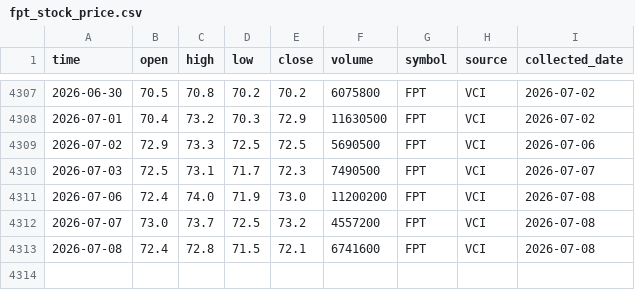
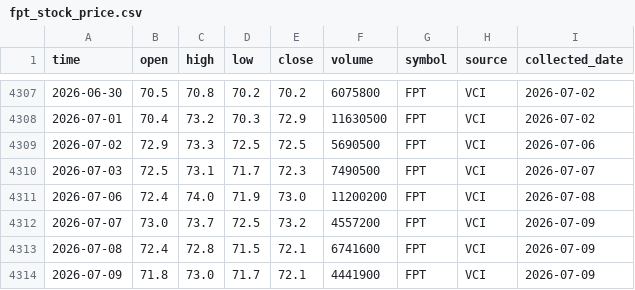
Before and after one commit to dlhdwan/fpt-stock-forecasting, a CSV file: data/raw/fpt_stock_price.csv, drawn as a sheet; only a part is shown, gaps mark what is left out.

```diff
--- a/data/raw/fpt_stock_price.csv
+++ b/data/raw/fpt_stock_price.csv
@@ -4311,3 +4311,4 @@
 2026-07-06,72.4,74.0,71.9,73.0,11200200,FPT,VCI,2026-07-08
-2026-07-07,73.0,73.7,72.5,73.2,4557200,FPT,VCI,2026-07-08
-2026-07-08,72.4,72.8,71.5,72.1,6741600,FPT,VCI,2026-07-08
+2026-07-07,73.0,73.7,72.5,73.2,4557200,FPT,VCI,2026-07-09
+2026-07-08,72.4,72.8,71.5,72.1,6741600,FPT,VCI,2026-07-09
+2026-07-09,71.8,73.0,71.7,72.1,4441900,FPT,VCI,2026-07-09
```
Also changed, not shown: data/raw/vnindex_price.csv, 1 other file.
